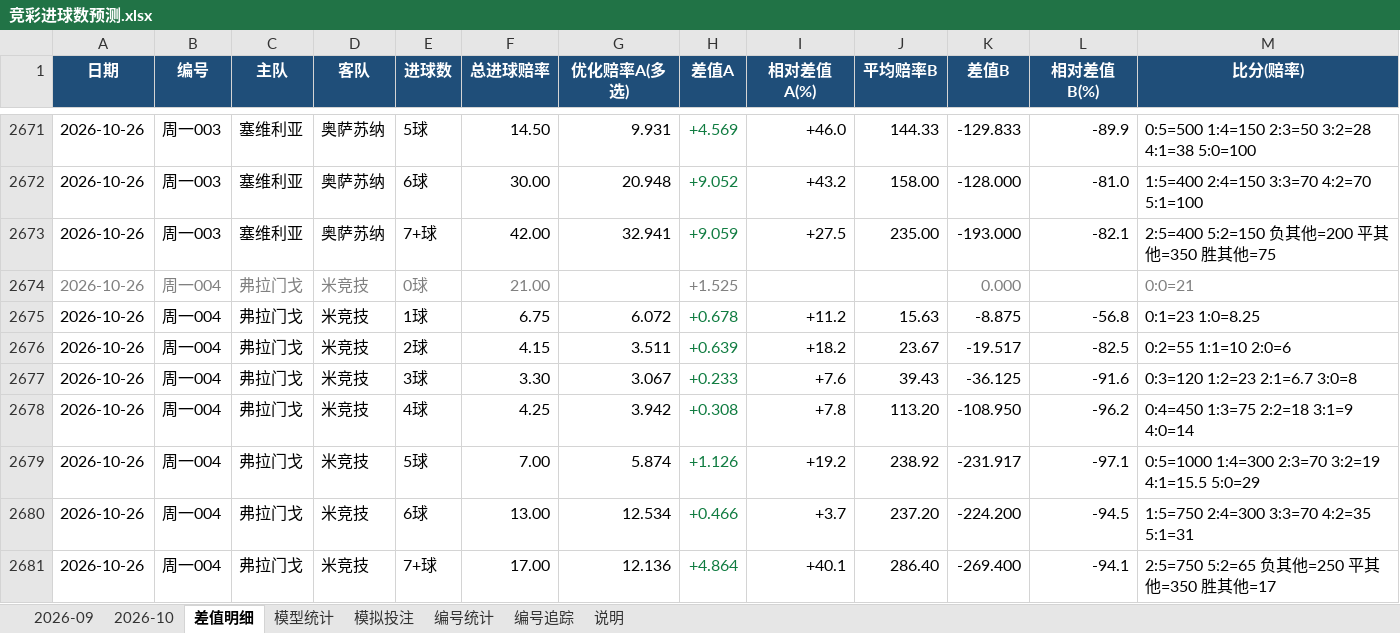
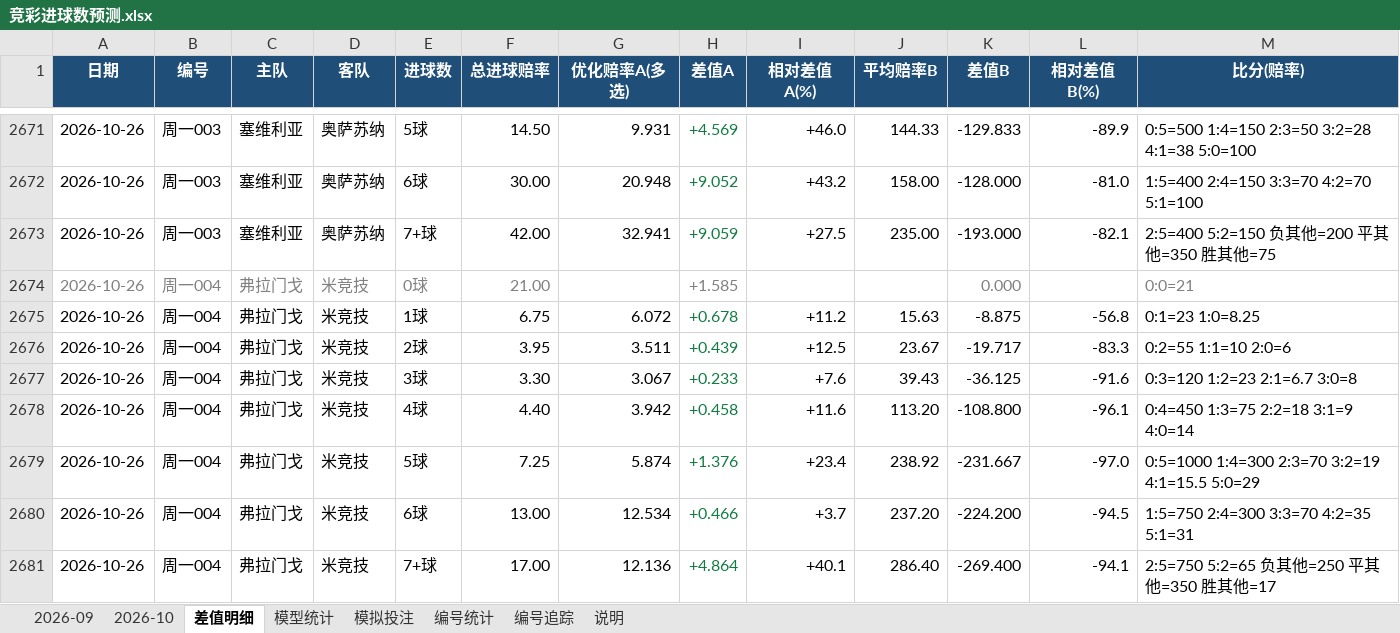
Before and after one commit to chuangyuyu/jingcai, an Excel workbook: docs/excel/竞彩进球数预测.xlsx, sheet 差值明细, drawn as a sheet; only a part is shown, gaps mark what is left out; values as stored, in another font and other column widths than the file's, no borders; the diff names each change by its address in the sheet, - before the commit and + after, or states it on an @@ line.

Commit message:
data: 赔率 新增0 变化3 快照+3（2026-10-26）；编号警戒 1 项；Excel 更新

```diff
--- a/docs/excel/竞彩进球数预测.xlsx (sheet 差值明细)
+++ b/docs/excel/竞彩进球数预测.xlsx (sheet 差值明细)
-H2674 (差值A): +1.525
+H2674 (差值A): +1.585
-F2676 (总进球赔率): 4.15
+F2676 (总进球赔率): 3.95
-H2676 (差值A): +0.639
+H2676 (差值A): +0.439
-I2676 (相对差值A(%)): +18.2
+I2676 (相对差值A(%)): +12.5
-K2676 (差值B): -19.517
+K2676 (差值B): -19.717
-L2676 (相对差值B(%)): -82.5
+L2676 (相对差值B(%)): -83.3
-F2678 (总进球赔率): 4.25
+F2678 (总进球赔率): 4.40
-H2678 (差值A): +0.308
+H2678 (差值A): +0.458
-I2678 (相对差值A(%)): +7.8
+I2678 (相对差值A(%)): +11.6
-K2678 (差值B): -108.950
+K2678 (差值B): -108.800
-L2678 (相对差值B(%)): -96.2
+L2678 (相对差值B(%)): -96.1
-F2679 (总进球赔率): 7.00
+F2679 (总进球赔率): 7.25
-H2679 (差值A): +1.126
+H2679 (差值A): +1.376
-I2679 (相对差值A(%)): +19.2
+I2679 (相对差值A(%)): +23.4
-K2679 (差值B): -231.917
+K2679 (差值B): -231.667
-L2679 (相对差值B(%)): -97.1
+L2679 (相对差值B(%)): -97.0
```
Also changed, not shown: sheet 2026-10, sheet 模型统计, 5 other files.
